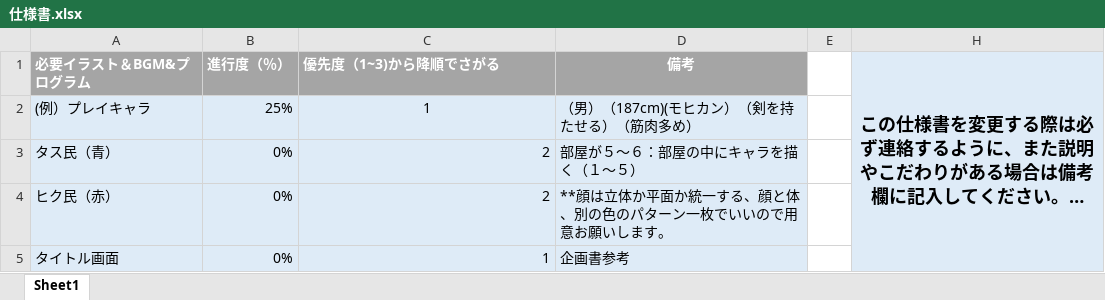
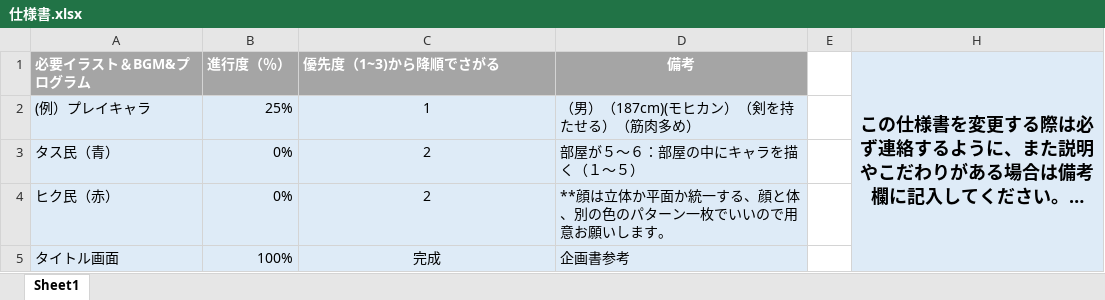
Before and after one commit to chogeru/tashihiki, an Excel workbook: ゲーム用企画書置き場/仕様書.xlsx, sheet Sheet1, drawn as a sheet; long unchanged cells end in …; values as stored, in another font and other column widths than the file's, no borders; the diff names each change by its address in the sheet, - before the commit and + after, or states it on an @@ line.

```diff
--- a/ゲーム用企画書置き場/仕様書.xlsx (sheet Sheet1)
+++ b/ゲーム用企画書置き場/仕様書.xlsx (sheet Sheet1)
-C3:C5 alignment: right
+C3:C5 alignment: center
-B5 (進行度（％）): 0%
+B5 (進行度（％）): 100%
-C5 (優先度（1~3)から降順でさがる): 1
+C5 (優先度（1~3)から降順でさがる): 完成
```
Also changed, not shown: 1 other file.
